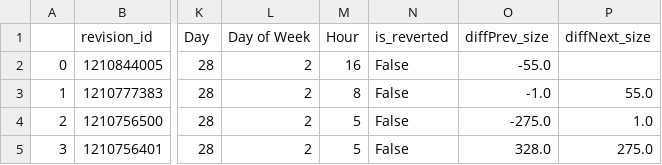
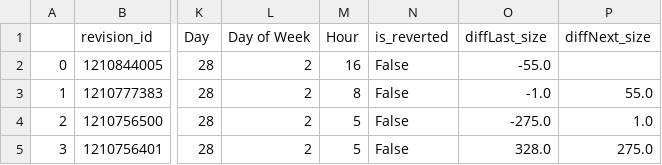
Before and after one commit to harith1996/lane-plot, a CSV file: diffBy=size_groupBy=page_name.csv, drawn as a sheet; only a part is shown, gaps mark what is left out; the diff names each change by its address in the sheet, - before the commit and + after, or states it on an @@ line.

Commit message:
refactor: changed "diffPrev" to "diffLast"

```diff
--- a/diffBy=size_groupBy=page_name.csv
+++ b/diffBy=size_groupBy=page_name.csv
-O1: diffPrev_size
+O1: diffLast_size
```
Also changed, not shown: diff_revision_text_bytes.csv, 3 other files.
